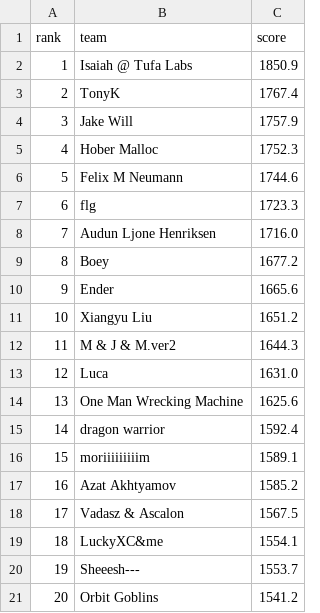
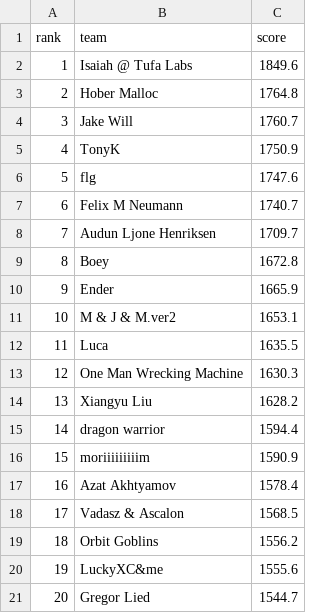
Before and after one commit to slawekslex/orbit-lb, a CSV file: latest_top50.csv, drawn as a sheet; only a part is shown; the diff covers the shown part only.

```diff
--- a/latest_top50.csv
+++ b/latest_top50.csv
@@ -1,21 +1,21 @@
 rank,team,score
-1,Isaiah @ Tufa Labs,1850.9
-2,TonyK,1767.4
-3,Jake Will,1757.9
-4,Hober Malloc,1752.3
-5,Felix M Neumann,1744.6
-6,flg,1723.3
-7,Audun Ljone Henriksen,1716.0
-8,Boey,1677.2
-9,Ender,1665.6
-10,Xiangyu Liu,1651.2
-11,M & J & M.ver2,1644.3
-12,Luca,1631.0
-13,One Man Wrecking Machine,1625.6
-14,dragon warrior,1592.4
-15,moriiiiiiiiim,1589.1
-16,Azat Akhtyamov,1585.2
-17,Vadasz & Ascalon,1567.5
-18,LuckyXC&me,1554.1
-19,Sheeesh---,1553.7
-20,Orbit Goblins,1541.2
+1,Isaiah @ Tufa Labs,1849.6
+2,Hober Malloc,1764.8
+3,Jake Will,1760.7
+4,TonyK,1750.9
+5,flg,1747.6
+6,Felix M Neumann,1740.7
+7,Audun Ljone Henriksen,1709.7
+8,Boey,1672.8
+9,Ender,1665.9
+10,M & J & M.ver2,1653.1
+11,Luca,1635.5
+12,One Man Wrecking Machine,1630.3
+13,Xiangyu Liu,1628.2
+14,dragon warrior,1594.4
+15,moriiiiiiiiim,1590.9
+16,Azat Akhtyamov,1578.4
+17,Vadasz & Ascalon,1568.5
+18,Orbit Goblins,1556.2
+19,LuckyXC&me,1555.6
+20,Gregor Lied,1544.7
```
Also changed, not shown: 53 edited cells elsewhere in this file, rank_history.csv, top50_history.csv.
